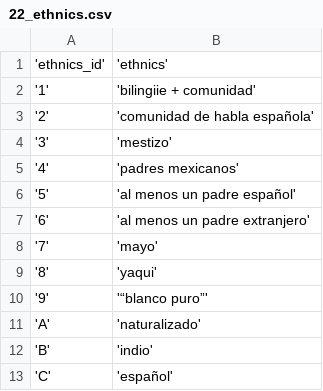
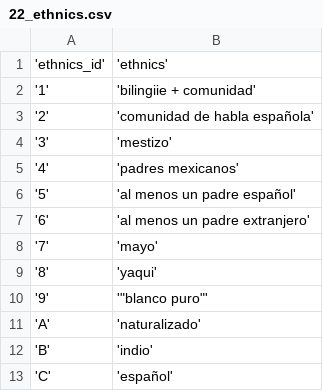
Before and after one commit to diegoMontesinos/xguerra-ocr, a CSV file: csv/22_ethnics.csv, drawn as a sheet.

```diff
--- a/csv/22_ethnics.csv
+++ b/csv/22_ethnics.csv
@@ -9,3 +9,3 @@
 '8','yaqui'
-'9','“blanco puro”'
+'9','"blanco puro"'
 'A','naturalizado'
```
Also changed, not shown: csv/06_return_active.csv, csv/23_retirement_causes.csv, 19 other files.
